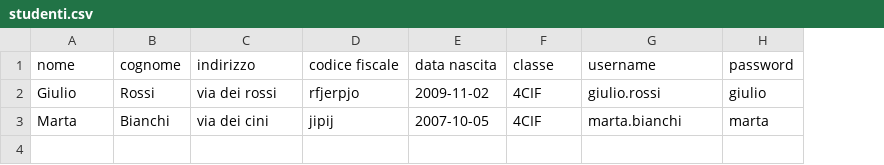
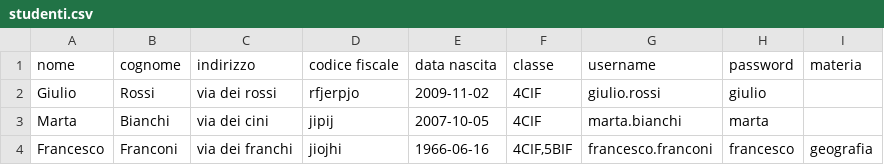
Before and after one commit to Aleavara/Electronic-register, a CSV file: studenti.csv, drawn as a sheet; the diff names each change by its address in the sheet, - before the commit and + after, or states it on an @@ line.

```diff
--- a/studenti.csv
+++ b/studenti.csv
+column I (materia), empty
+row 4: Francesco | Franconi | via dei franchi | jiojhi | 1966-06-16 | 4CIF,5BIF | francesco.franconi | francesco | geografia
```
Also changed, not shown: 11 other files.
